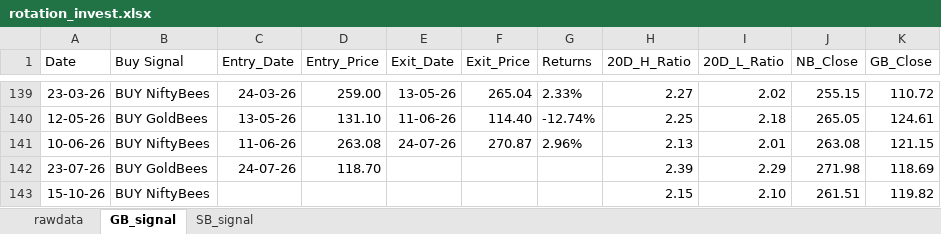
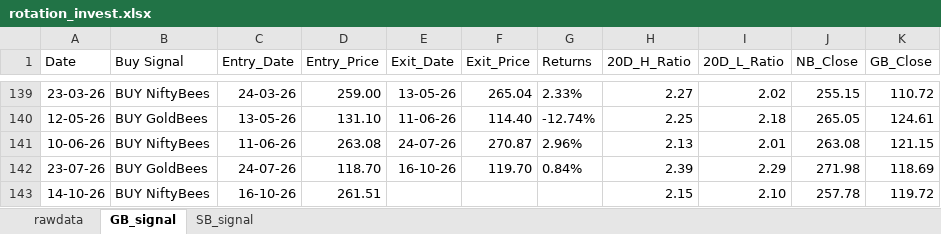
Before and after one commit to thakkars/rotational_invest, an Excel workbook: output/rotation_invest.xlsx, sheet GB_signal, drawn as a sheet; only a part is shown, gaps mark what is left out; values as stored, in another font and other column widths than the file's, no borders; removed rows and columns are numbered as before the commit, all else as after; the diff names each change by its address in the sheet, - before the commit and + after, or states it on an @@ line.

```diff
--- a/output/rotation_invest.xlsx (sheet GB_signal)
+++ b/output/rotation_invest.xlsx (sheet GB_signal)
-E142 (Exit_Date): (empty)
+E142 (Exit_Date): 16-10-26
-F142 (Exit_Price): (empty)
+F142 (Exit_Price): 119.70
-G142 (Returns): (empty)
+G142 (Returns): 0.84%
-row 143: 15-10-26 | BUY NiftyBees |  |  |  |  |  | 2.15 | 2.10 | 261.51 | 119.82
+row 143: 14-10-26 | BUY NiftyBees | 16-10-26 | 261.51 |  |  |  | 2.15 | 2.10 | 257.78 | 119.72
```
Also changed, not shown: sheet rawdata, sheet SB_signal, 1 other file.
